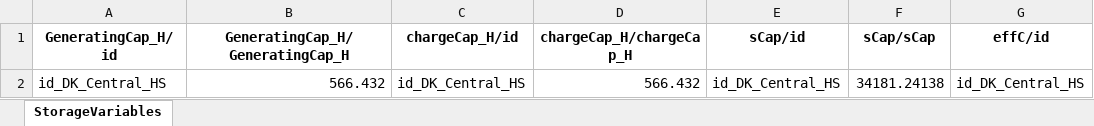
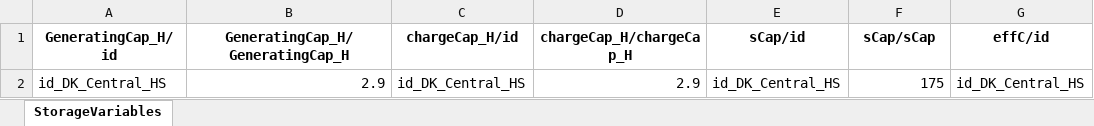
Before and after one commit to marcherger/EnergyEconGroupWork, an Excel workbook: DownloadDataForDK/ModelData/Final_Dataset/StorageVariables.xlsx, sheet StorageVariables, drawn as a sheet; only a part is shown; values as stored, in another font and other column widths than the file's, no borders; the diff names each change by its address in the sheet, - before the commit and + after, or states it on an @@ line.

Commit message:
our storagevariables

```diff
--- a/DownloadDataForDK/ModelData/Final_Dataset/StorageVariables.xlsx (sheet StorageVariables)
+++ b/DownloadDataForDK/ModelData/Final_Dataset/StorageVariables.xlsx (sheet StorageVariables)
-B2 (GeneratingCap_H/GeneratingCap_H): 566.432
+B2 (GeneratingCap_H/GeneratingCap_H): 2.9
-D2 (chargeCap_H/chargeCap_H): 566.432
+D2 (chargeCap_H/chargeCap_H): 2.9
-F2 (sCap/sCap): 34181.24138
+F2 (sCap/sCap): 175
```
Also changed, not shown: DownloadDataForDK/ModelData/Final_Dataset/Fundamentals.xlsx, DownloadDataForDK/ModelData/Final_Dataset/GeneratorsMaps.xlsx, 10 other files.
